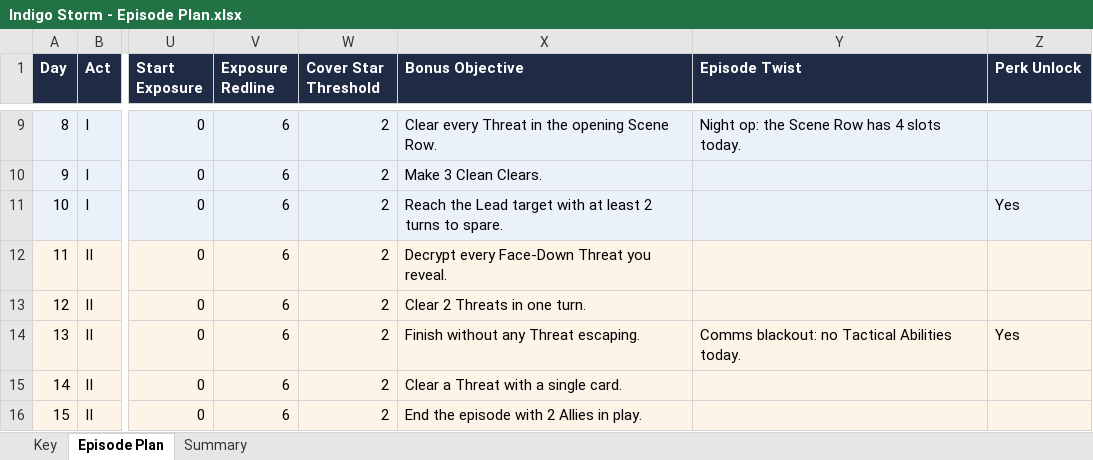
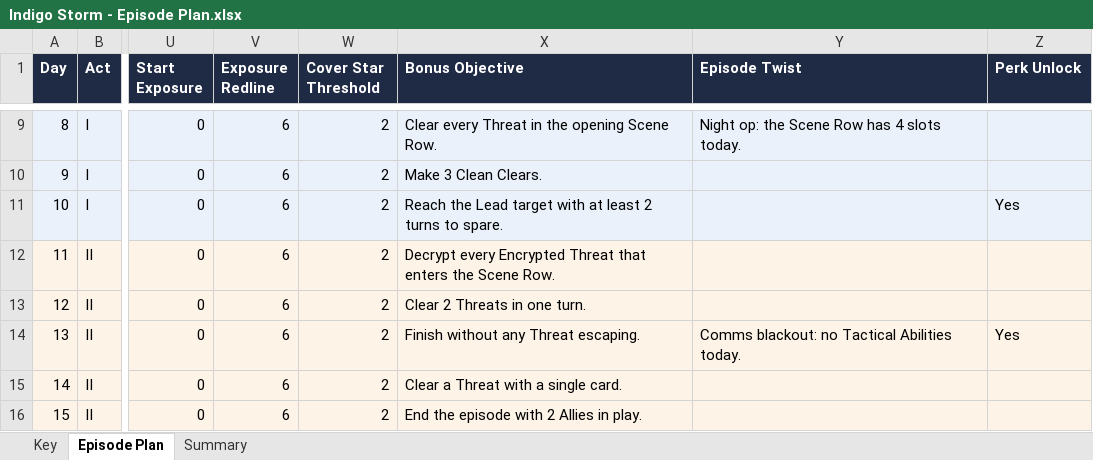
Before and after one commit to chrisculy/indigostorm, an Excel workbook: Indigo Storm - Episode Plan.xlsx, sheet Episode Plan, drawn as a sheet; only a part is shown, gaps mark what is left out; values as stored, in another font and other column widths than the file's, no borders; the diff names each change by its address in the sheet, - before the commit and + after, or states it on an @@ line.

```diff
--- a/Indigo Storm - Episode Plan.xlsx (sheet Episode Plan)
+++ b/Indigo Storm - Episode Plan.xlsx (sheet Episode Plan)
-X12 (Bonus Objective): Decrypt every Face-Down Threat you reveal.
+X12 (Bonus Objective): Decrypt every Encrypted Threat that enters the Scene Row.
```
Also changed, not shown: Indigo Storm - Cards.xlsx, 1 other file.
